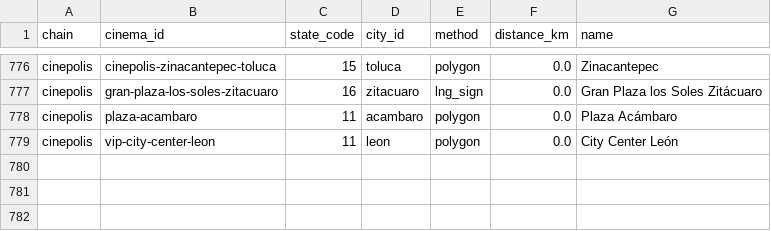
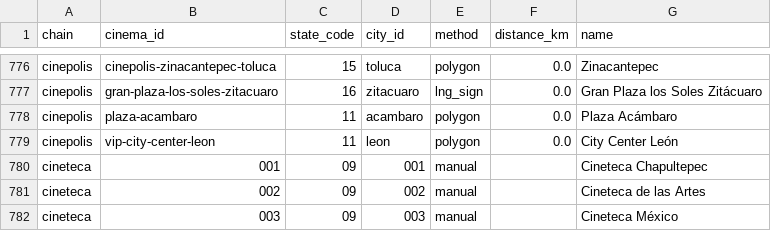
Before and after one commit to David-Lazaro-Fernandez/absolut-cinema, a CSV file: scraper/cinema_states.csv, drawn as a sheet; only a part is shown, gaps mark what is left out.

```diff
--- a/scraper/cinema_states.csv
+++ b/scraper/cinema_states.csv
@@ -779 +779,4 @@ cinepolis,plaza-acambaro,11,acambaro,polygon,0.0,Plaza Acámbaro
 cinepolis,vip-city-center-leon,11,leon,polygon,0.0,City Center León
+cineteca,001,09,001,manual,,Cineteca Chapultepec
+cineteca,002,09,002,manual,,Cineteca de las Artes
+cineteca,003,09,003,manual,,Cineteca México
```
Also changed, not shown: 42 other files.
